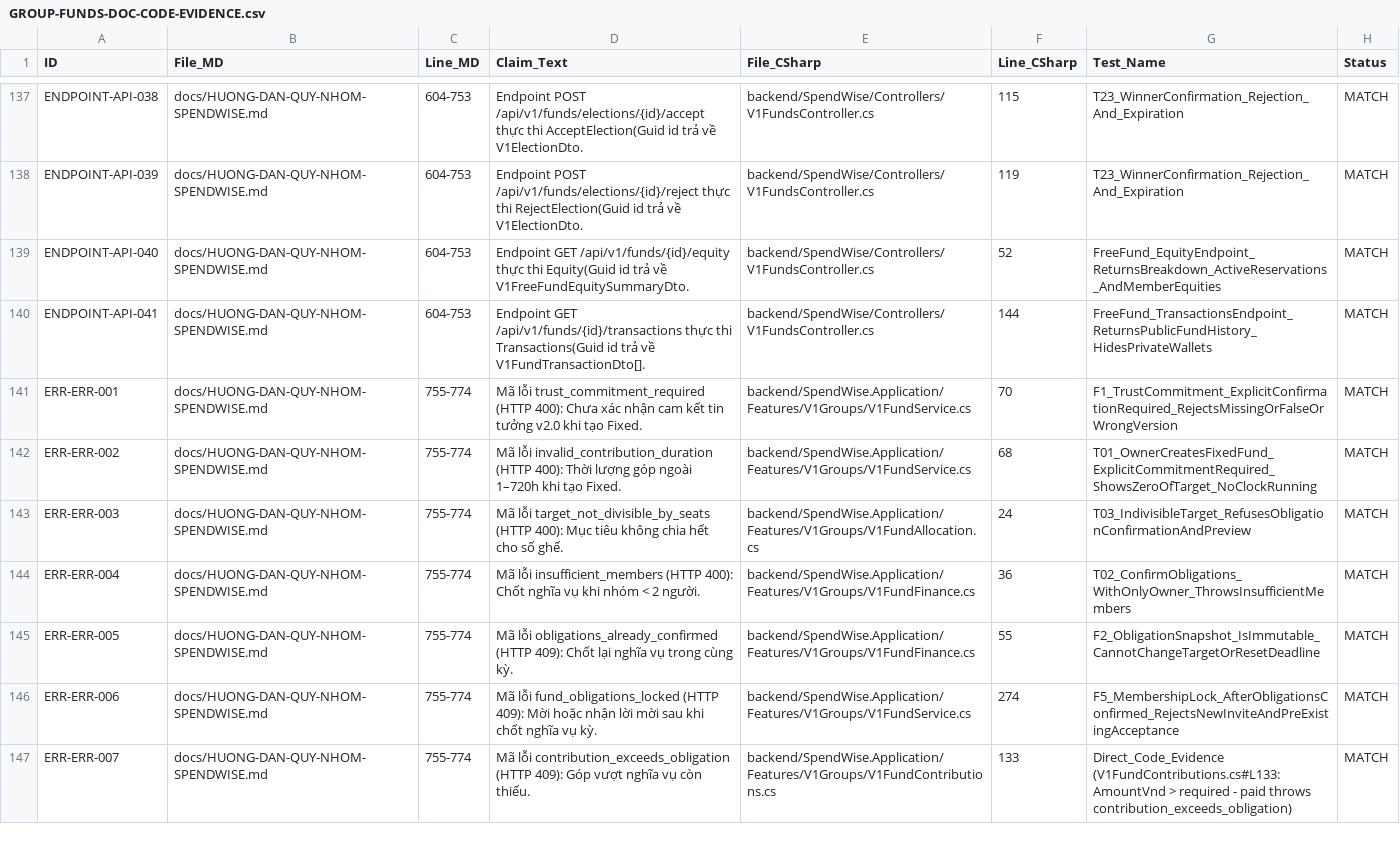
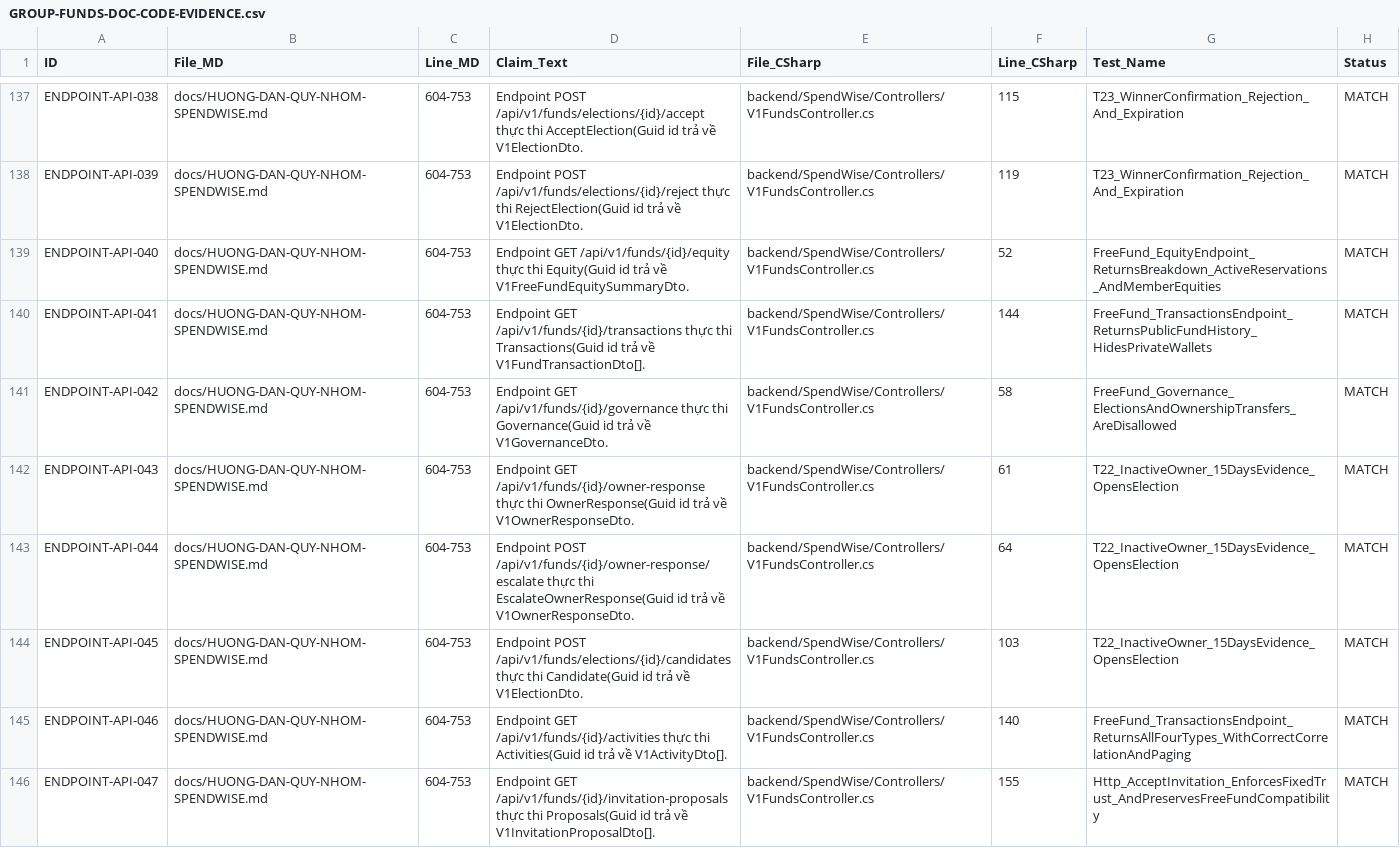
Before and after one commit to thien230314-bit/Spendwise, a CSV file: docs/GROUP-FUNDS-DOC-CODE-EVIDENCE.csv, drawn as a sheet; only a part is shown, gaps mark what is left out; the shorter side is filled out with more unchanged rows; the diff covers the shown part only; the diff names each change by its address in the sheet, - before the commit and + after, or states it on an @@ line.

Commit message:
docs: expand API coverage to 100% of controller endpoints (53/53)

```diff
--- a/docs/GROUP-FUNDS-DOC-CODE-EVIDENCE.csv
+++ b/docs/GROUP-FUNDS-DOC-CODE-EVIDENCE.csv
+row 141: ENDPOINT-API-042 | docs/HUONG-DAN-QUY-NHOM-SPENDWISE.md | 604-753 | Endpoint GET /api/v1/funds/{id}/governance thực thi Governance(Guid id trả về V1GovernanceDto. | backend/SpendWise/Controllers/V1FundsController.cs | 58 | FreeFund_Governance_ElectionsAndOwnershipTransfers_AreDisallowed | MATCH
+row 142: ENDPOINT-API-043 | docs/HUONG-DAN-QUY-NHOM-SPENDWISE.md | 604-753 | Endpoint GET /api/v1/funds/{id}/owner-response thực thi OwnerResponse(Guid id trả về V1OwnerResponseDto. | backend/SpendWise/Controllers/V1FundsController.cs | 61 | T22_InactiveOwner_15DaysEvidence_OpensElection | MATCH
+row 143: ENDPOINT-API-044 | docs/HUONG-DAN-QUY-NHOM-SPENDWISE.md | 604-753 | Endpoint POST /api/v1/funds/{id}/owner-response/escalate thực thi EscalateOwnerResponse(Guid id trả về V1OwnerResponseDto. | backend/SpendWise/Controllers/V1FundsController.cs | 64 | T22_InactiveOwner_15DaysEvidence_OpensElection | MATCH
+row 144: ENDPOINT-API-045 | docs/HUONG-DAN-QUY-NHOM-SPENDWISE.md | 604-753 | Endpoint POST /api/v1/funds/elections/{id}/candidates thực thi Candidate(Guid id trả về V1ElectionDto. | backend/SpendWise/Controllers/V1FundsController.cs | 103 | T22_InactiveOwner_15DaysEvidence_OpensElection | MATCH
+row 145: ENDPOINT-API-046 | docs/HUONG-DAN-QUY-NHOM-SPENDWISE.md | 604-753 | Endpoint GET /api/v1/funds/{id}/activities thực thi Activities(Guid id trả về V1ActivityDto[]. | backend/SpendWise/Controllers/V1FundsController.cs | 140 | FreeFund_TransactionsEndpoint_ReturnsAllFourTypes_WithCorrectCorrelationAndPaging | MATCH
+row 146: ENDPOINT-API-047 | docs/HUONG-DAN-QUY-NHOM-SPENDWISE.md | 604-753 | Endpoint GET /api/v1/funds/{id}/invitation-proposals thực thi Proposals(Guid id trả về V1InvitationProposalDto[]. | backend/SpendWise/Controllers/V1FundsController.cs | 155 | Http_AcceptInvitation_EnforcesFixedTrust_AndPreservesFreeFundCompatibility | MATCH
```
Also changed, not shown: 6 added rows elsewhere in this file, 2 other files.
